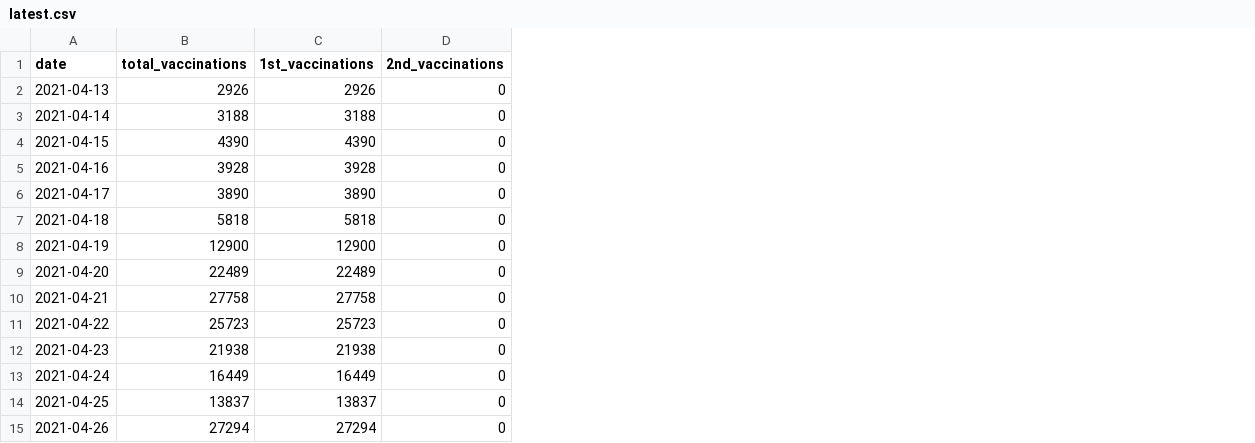
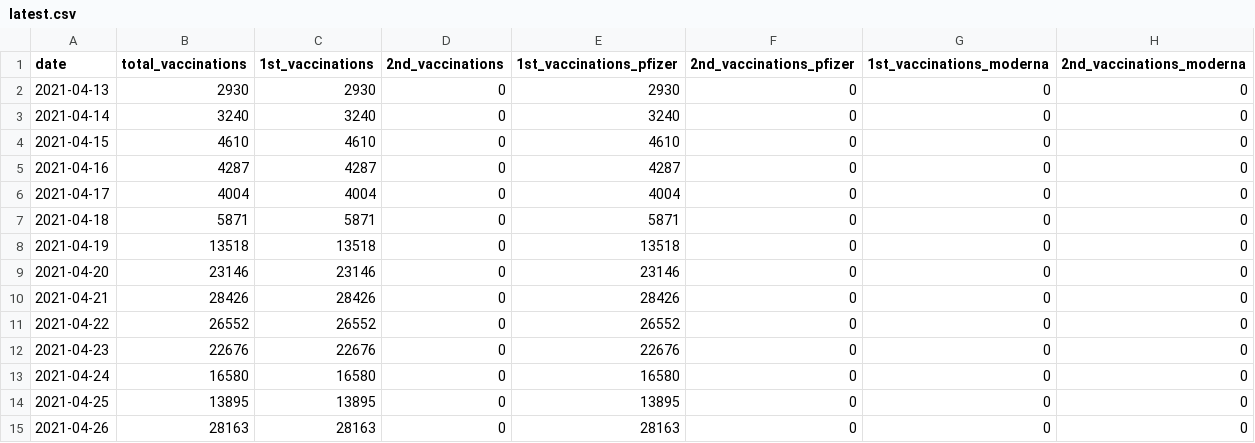
Before and after one commit to Leko/data-jp-covid19-vaccination, a CSV file: data/nationwide/senior_citizen/latest.csv, drawn as a sheet; only a part is shown; the diff covers the shown part only; the diff names each change by its address in the sheet, - before the commit and + after, or states it on an @@ line.

```diff
--- a/data/nationwide/senior_citizen/latest.csv
+++ b/data/nationwide/senior_citizen/latest.csv
+column E (1st_vaccinations_pfizer), rows 2-15: 2930 | 3240 | 4610 | 4287 | 4004 | 5871 | 13518 | 23146 | 28426 | 26552 | 22676 | 16580 | 13895 | 28163
+column F (2nd_vaccinations_pfizer), rows 2-15: all 0
+column G (1st_vaccinations_moderna), rows 2-15: all 0
+column H (2nd_vaccinations_moderna), rows 2-15: all 0
-B2 (total_vaccinations): 2926
+B2 (total_vaccinations): 2930
-C2 (1st_vaccinations): 2926
+C2 (1st_vaccinations): 2930
-B3 (total_vaccinations): 3188
+B3 (total_vaccinations): 3240
-C3 (1st_vaccinations): 3188
+C3 (1st_vaccinations): 3240
-B4 (total_vaccinations): 4390
+B4 (total_vaccinations): 4610
-C4 (1st_vaccinations): 4390
+C4 (1st_vaccinations): 4610
-B5 (total_vaccinations): 3928
+B5 (total_vaccinations): 4287
-C5 (1st_vaccinations): 3928
+C5 (1st_vaccinations): 4287
-B6 (total_vaccinations): 3890
+B6 (total_vaccinations): 4004
-C6 (1st_vaccinations): 3890
+C6 (1st_vaccinations): 4004
-B7 (total_vaccinations): 5818
+B7 (total_vaccinations): 5871
-C7 (1st_vaccinations): 5818
+C7 (1st_vaccinations): 5871
-B8 (total_vaccinations): 12900
+B8 (total_vaccinations): 13518
-C8 (1st_vaccinations): 12900
+C8 (1st_vaccinations): 13518
-B9 (total_vaccinations): 22489
+B9 (total_vaccinations): 23146
-C9 (1st_vaccinations): 22489
+C9 (1st_vaccinations): 23146
-B10 (total_vaccinations): 27758
+B10 (total_vaccinations): 28426
-C10 (1st_vaccinations): 27758
+C10 (1st_vaccinations): 28426
-B11 (total_vaccinations): 25723
+B11 (total_vaccinations): 26552
-C11 (1st_vaccinations): 25723
+C11 (1st_vaccinations): 26552
-B12 (total_vaccinations): 21938
+B12 (total_vaccinations): 22676
-C12 (1st_vaccinations): 21938
+C12 (1st_vaccinations): 22676
-B13 (total_vaccinations): 16449
+B13 (total_vaccinations): 16580
-C13 (1st_vaccinations): 16449
+C13 (1st_vaccinations): 16580
-B14 (total_vaccinations): 13837
+B14 (total_vaccinations): 13895
-C14 (1st_vaccinations): 13837
+C14 (1st_vaccinations): 13895
-B15 (total_vaccinations): 27294
+B15 (total_vaccinations): 28163
-C15 (1st_vaccinations): 27294
+C15 (1st_vaccinations): 28163
```
Also changed, not shown: 1 added row and 101 edited cells elsewhere in this file, data/nationwide/medical_workers/latest.csv, 5 other files.
